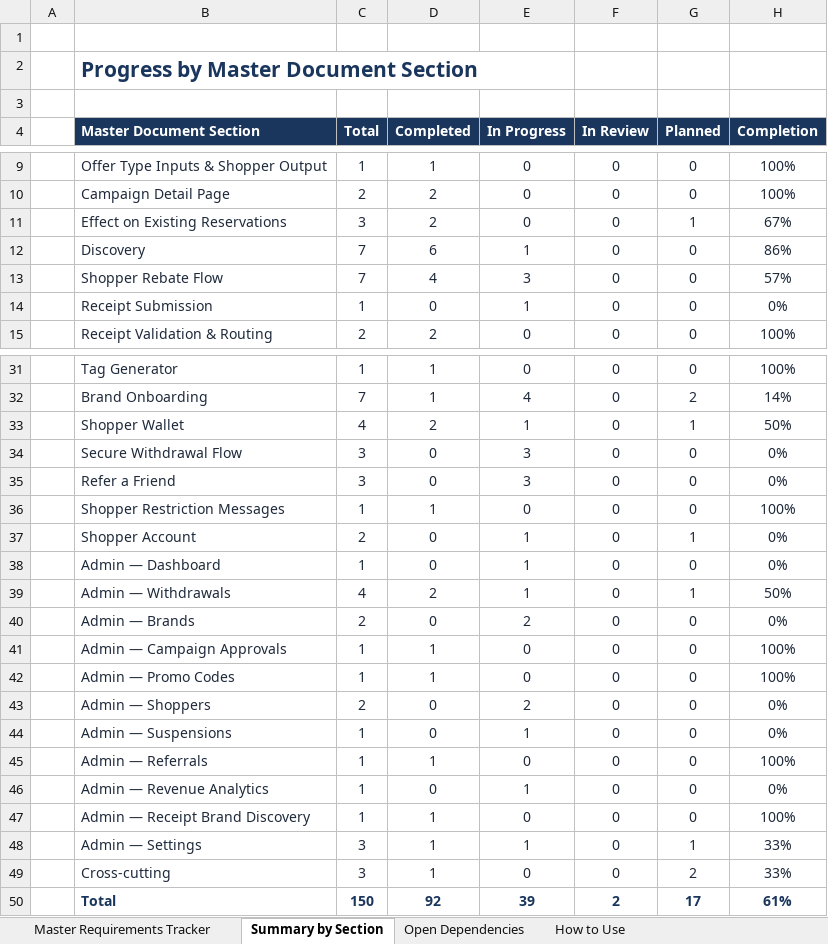
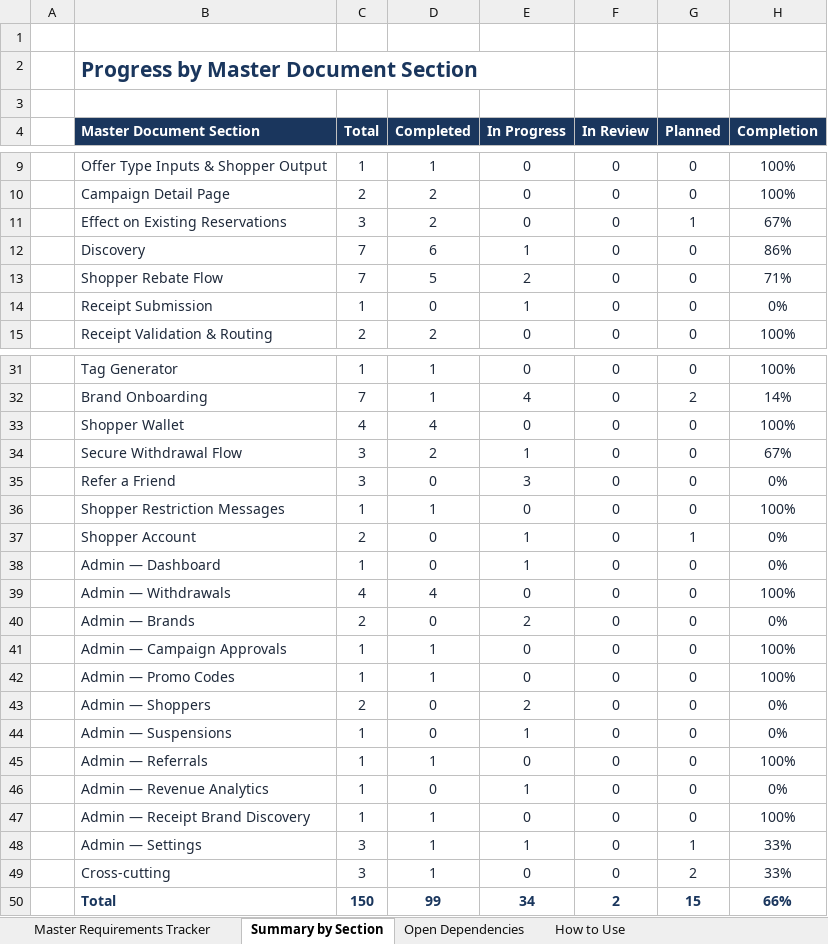
Before and after one commit to Md-Fahad-Mir/Nibbl-AI, an Excel workbook: docs/client-requirements/Nibbl_Master_Requirements_Tracker.xlsx, sheet Summary by Section, drawn as a sheet; only a part is shown, gaps mark what is left out; values as stored, in another font and other column widths than the file's, no borders; the diff names each change by its address in the sheet, - before the commit and + after, or states it on an @@ line.

```diff
--- a/docs/client-requirements/Nibbl_Master_Requirements_Tracker.xlsx (sheet Summary by Section)
+++ b/docs/client-requirements/Nibbl_Master_Requirements_Tracker.xlsx (sheet Summary by Section)
-D13 (Completed): 4
+D13 (Completed): 5
-E13 (In Progress): 3
+E13 (In Progress): 2
-H13 (Completion): 57%
+H13 (Completion): 71%
-D33 (Completed): 2
+D33 (Completed): 4
-E33 (In Progress): 1
+E33 (In Progress): 0
-G33 (Planned): 1
+G33 (Planned): 0
-H33 (Completion): 50%
+H33 (Completion): 100%
-D34 (Completed): 0
+D34 (Completed): 2
-E34 (In Progress): 3
+E34 (In Progress): 1
-H34 (Completion): 0%
+H34 (Completion): 67%
-D39 (Completed): 2
+D39 (Completed): 4
-E39 (In Progress): 1
+E39 (In Progress): 0
-G39 (Planned): 1
+G39 (Planned): 0
-H39 (Completion): 50%
+H39 (Completion): 100%
-D50 (Completed): 92
+D50 (Completed): 99
-E50 (In Progress): 39
+E50 (In Progress): 34
-G50 (Planned): 17
+G50 (Planned): 15
-H50 (Completion): 61%
+H50 (Completion): 66%
```
Also changed, not shown: sheet Master Requirements Tracker, 32 other files.
